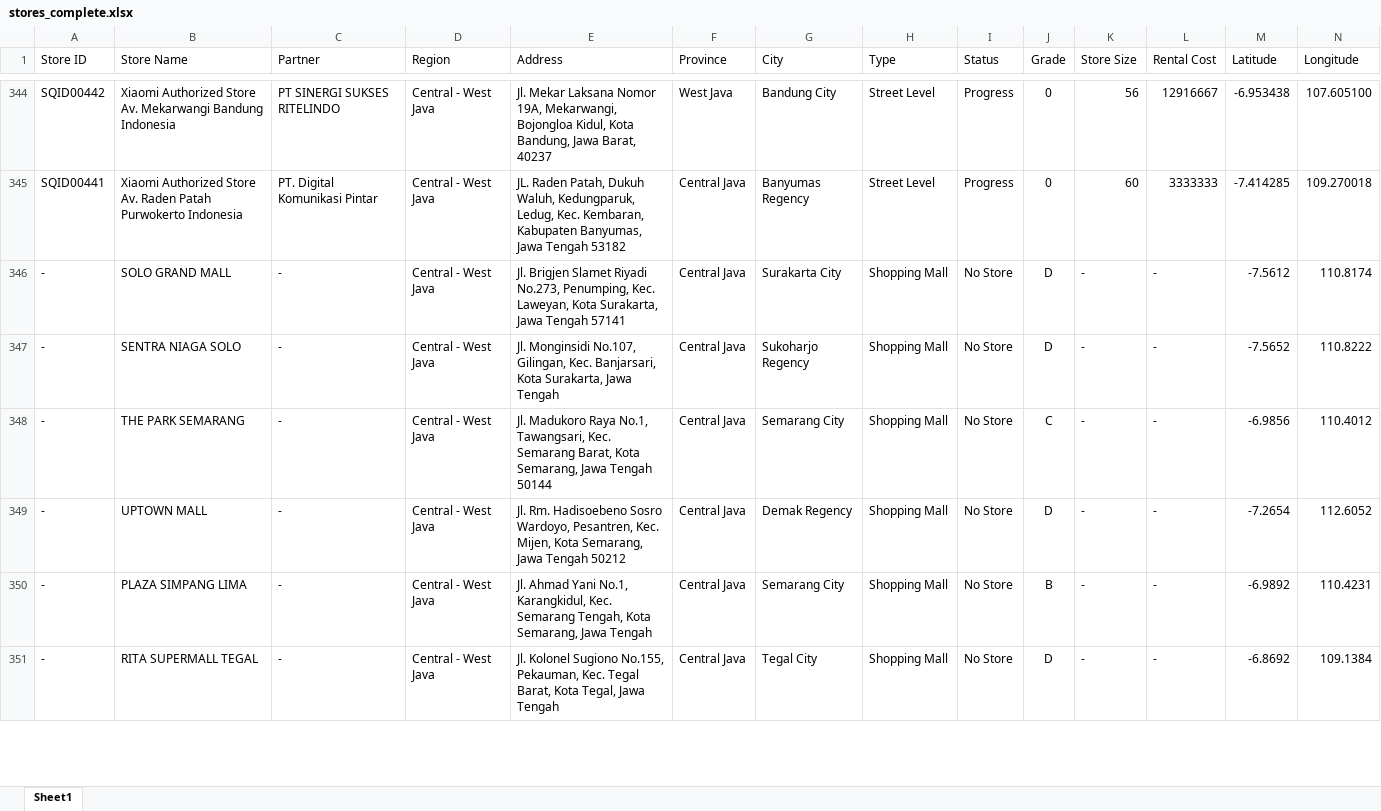
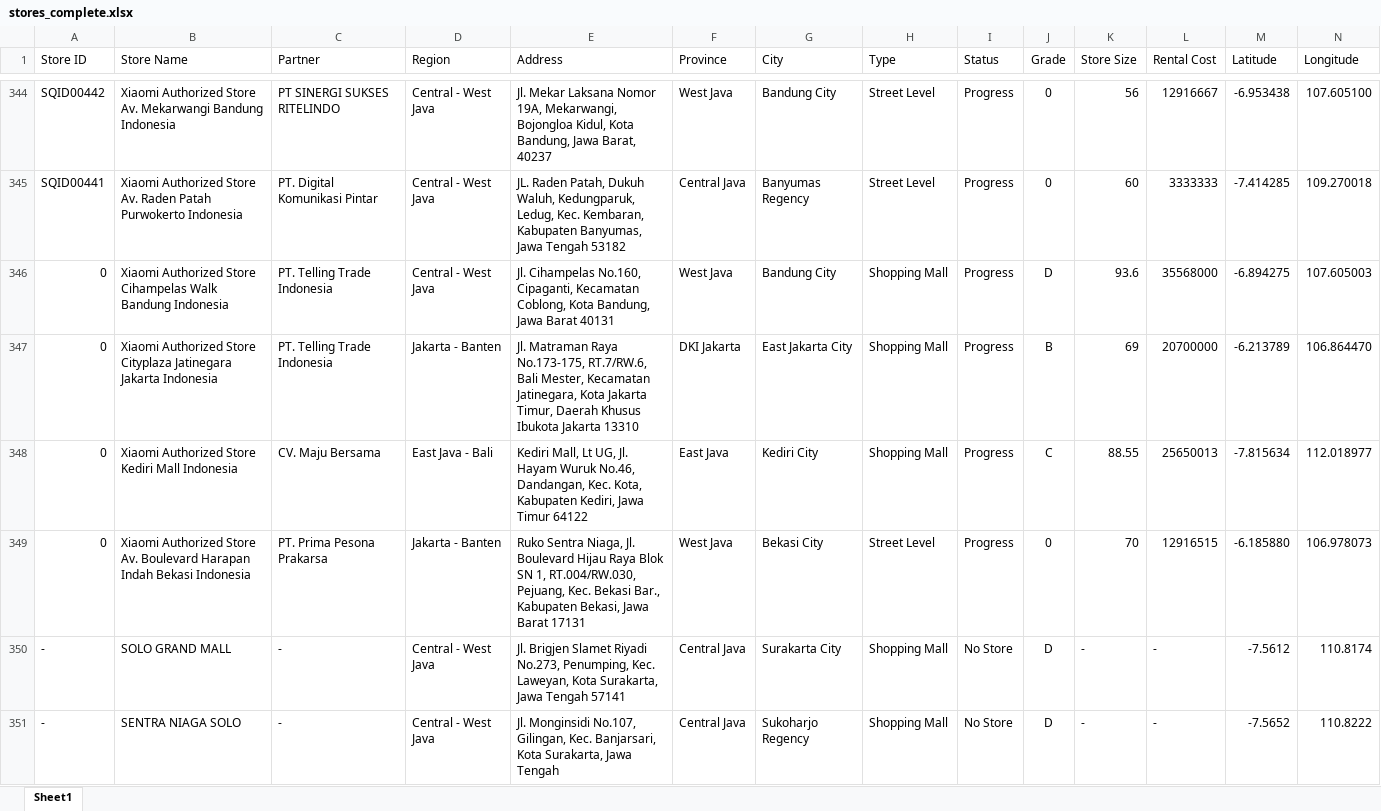
Before and after one commit to adamlubis/Xiaomi-Store-Locator, an Excel workbook: output/stores_complete.xlsx, sheet Sheet1, drawn as a sheet; only a part is shown, gaps mark what is left out; the shorter side is filled out with more unchanged rows; values as stored, in another font and other column widths than the file's, no borders; conditional formats not drawn; rows hold the shown columns only; the diff names each change by its address in the sheet, - before the commit and + after, or states it on an @@ line.

```diff
--- a/output/stores_complete.xlsx (sheet Sheet1)
+++ b/output/stores_complete.xlsx (sheet Sheet1)
+row 346: 0 | Xiaomi Authorized Store Cihampelas Walk Bandung Indonesia | PT. Telling Trade Indonesia | Central - West Java | Jl. Cihampelas No.160, Cipaganti, Kecamatan Coblong, Kota Bandung, Jawa Barat 40131 | West Java | Bandung City | Shopping Mall | Progress | D | 93.6 | 35568000 | -6.894275 | 107.605003
+row 347: 0 | Xiaomi Authorized Store Cityplaza Jatinegara Jakarta Indonesia | PT. Telling Trade Indonesia | Jakarta - Banten | Jl. Matraman Raya No.173-175, RT.7/RW.6, Bali Mester, Kecamatan Jatinegara, Kota Jakarta Timur, Daerah Khusus Ibukota Jakarta 13310 | DKI Jakarta | East Jakarta City | Shopping Mall | Progress | B | 69 | 20700000 | -6.213789 | 106.864470
+row 348: 0 | Xiaomi Authorized Store Kediri Mall Indonesia | CV. Maju Bersama | East Java - Bali | Kediri Mall, Lt UG, Jl. Hayam Wuruk No.46, Dandangan, Kec. Kota, Kabupaten Kediri, Jawa Timur 64122 | East Java | Kediri City | Shopping Mall | Progress | C | 88.55 | 25650013 | -7.815634 | 112.018977
+row 349: 0 | Xiaomi Authorized Store Av. Boulevard Harapan Indah Bekasi Indonesia | PT. Prima Pesona Prakarsa | Jakarta - Banten | Ruko Sentra Niaga, Jl. Boulevard Hijau Raya Blok SN 1, RT.004/RW.030, Pejuang, Kec. Bekasi Bar., Kabupaten Bekasi, Jawa Barat 17131 | West Java | Bekasi City | Street Level | Progress | 0 | 70 | 12916515 | -6.185880 | 106.978073
```
Also changed, not shown: 1 other file.
